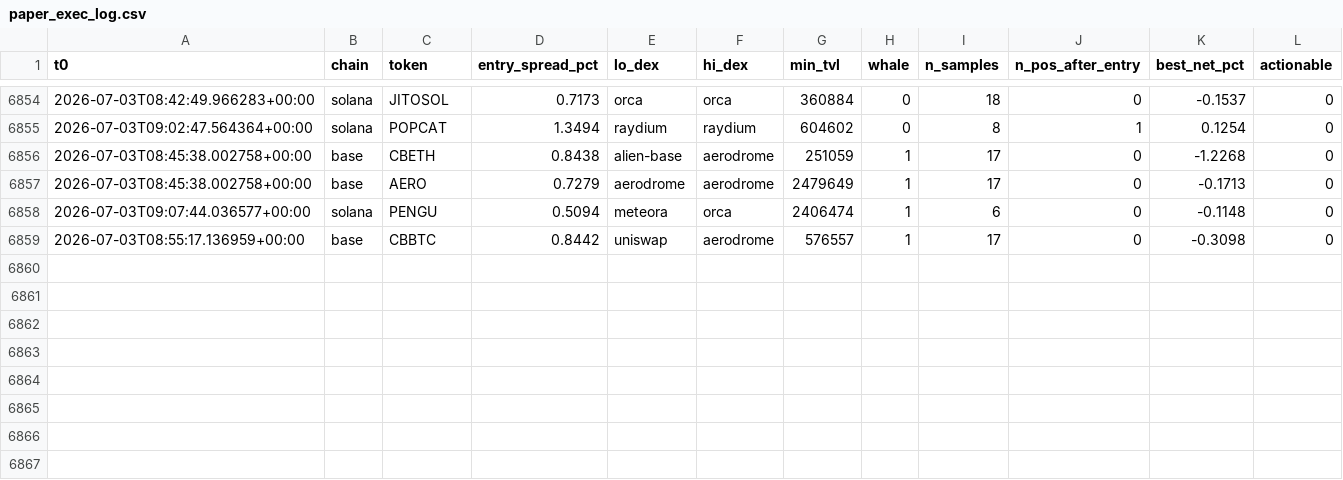
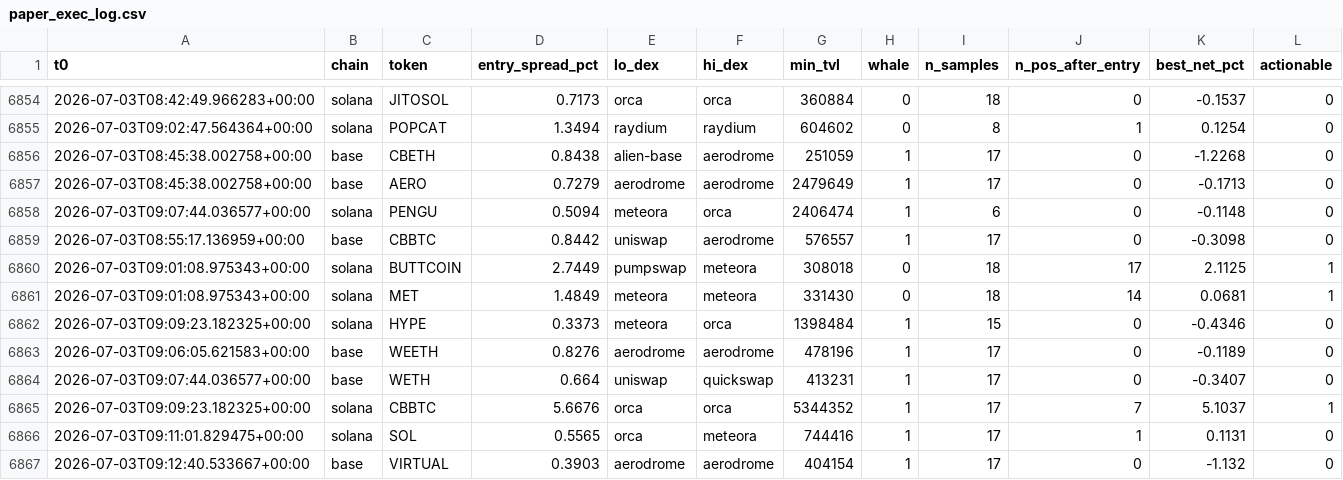
Before and after one commit to bagstreet/test, a CSV file: state/paper_exec_log.csv, drawn as a sheet; only a part is shown, gaps mark what is left out.

```diff
--- a/state/paper_exec_log.csv
+++ b/state/paper_exec_log.csv
@@ -6859 +6859,9 @@ t0,chain,token,entry_spread_pct,lo_dex,hi_dex,min_tvl,whale,n_samples,n_pos_afte
 2026-07-03T08:55:17.136959+00:00,base,CBBTC,0.8442,uniswap,aerodrome,576557,1,17,0,-0.3098,0
+2026-07-03T09:01:08.975343+00:00,solana,BUTTCOIN,2.7449,pumpswap,meteora,308018,0,18,17,2.1125,1
+2026-07-03T09:01:08.975343+00:00,solana,MET,1.4849,meteora,meteora,331430,0,18,14,0.0681,1
+2026-07-03T09:09:23.182325+00:00,solana,HYPE,0.3373,meteora,orca,1398484,1,15,0,-0.4346,0
+2026-07-03T09:06:05.621583+00:00,base,WEETH,0.8276,aerodrome,aerodrome,478196,1,17,0,-0.1189,0
+2026-07-03T09:07:44.036577+00:00,base,WETH,0.664,uniswap,quickswap,413231,1,17,0,-0.3407,0
+2026-07-03T09:09:23.182325+00:00,solana,CBBTC,5.6676,orca,orca,5344352,1,17,7,5.1037,1
+2026-07-03T09:11:01.829475+00:00,solana,SOL,0.5565,orca,meteora,744416,1,17,1,0.1131,0
+2026-07-03T09:12:40.533667+00:00,base,VIRTUAL,0.3903,aerodrome,aerodrome,404154,1,17,0,-1.132,0
```
Also changed, not shown: 4 other files.
